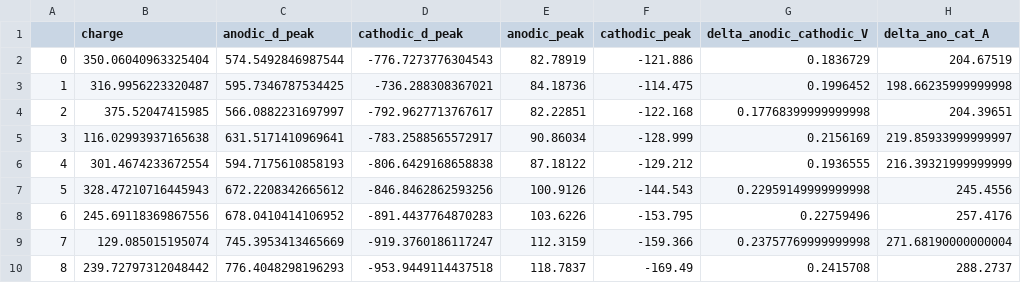
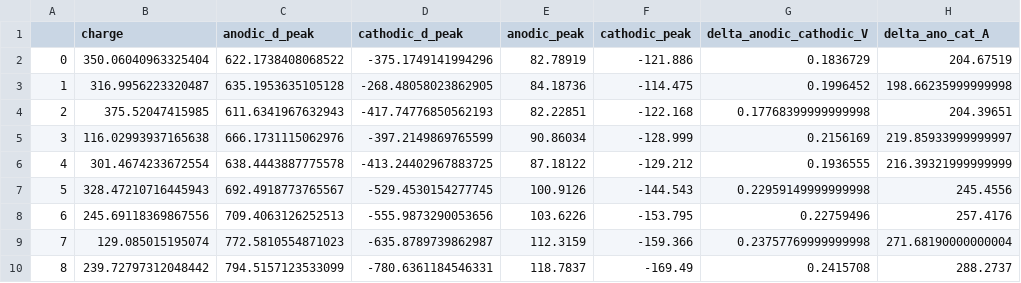
Before and after one commit to pvesouza/Bioconnect, a CSV file: data/troponin_concentration.csv, drawn as a sheet; only a part is shown; the diff names each change by its address in the sheet, - before the commit and + after, or states it on an @@ line.

```diff
--- a/data/troponin_concentration.csv
+++ b/data/troponin_concentration.csv
-C2 (anodic_d_peak): 574.5492846987544
+C2 (anodic_d_peak): 622.1738408068522
-D2 (cathodic_d_peak): -776.7273776304543
+D2 (cathodic_d_peak): -375.1749141994296
-C3 (anodic_d_peak): 595.7346787534425
+C3 (anodic_d_peak): 635.1953635105128
-D3 (cathodic_d_peak): -736.288308367021
+D3 (cathodic_d_peak): -268.48058023862905
-C4 (anodic_d_peak): 566.0882231697997
+C4 (anodic_d_peak): 611.6341967632943
-D4 (cathodic_d_peak): -792.9627713767617
+D4 (cathodic_d_peak): -417.74776850562193
-C5 (anodic_d_peak): 631.5171410969641
+C5 (anodic_d_peak): 666.1731115062976
-D5 (cathodic_d_peak): -783.2588565572917
+D5 (cathodic_d_peak): -397.2149869765599
-C6 (anodic_d_peak): 594.7175610858193
+C6 (anodic_d_peak): 638.4443887775578
-D6 (cathodic_d_peak): -806.6429168658838
+D6 (cathodic_d_peak): -413.24402967883725
-C7 (anodic_d_peak): 672.2208342665612
+C7 (anodic_d_peak): 692.4918773765567
-D7 (cathodic_d_peak): -846.8462862593256
+D7 (cathodic_d_peak): -529.4530154277745
-C8 (anodic_d_peak): 678.0410414106952
+C8 (anodic_d_peak): 709.4063126252513
-D8 (cathodic_d_peak): -891.4437764870283
+D8 (cathodic_d_peak): -555.9873290053656
-C9 (anodic_d_peak): 745.3953413465669
+C9 (anodic_d_peak): 772.5810554871023
-D9 (cathodic_d_peak): -919.3760186117247
+D9 (cathodic_d_peak): -635.8789739862987
-C10 (anodic_d_peak): 776.4048298196293
+C10 (anodic_d_peak): 794.5157123533099
-D10 (cathodic_d_peak): -953.9449114437518
+D10 (cathodic_d_peak): -780.6361184546331
```
Also changed, not shown: 3 other files.
